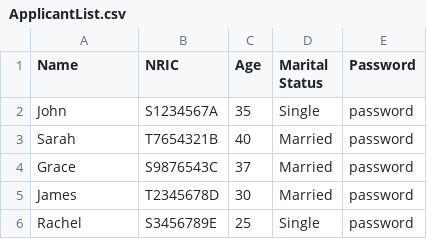
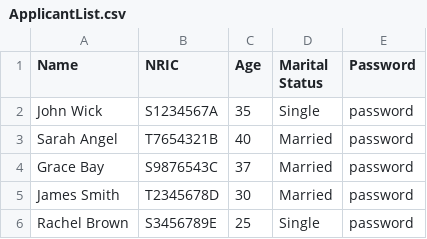
Before and after one commit to R3izorr/SC2002-GRP5, a CSV file: data/ApplicantList.csv, drawn as a sheet.

```diff
--- a/data/ApplicantList.csv
+++ b/data/ApplicantList.csv
@@ -1,6 +1,6 @@
 Name,NRIC,Age,Marital Status,Password
-John,S1234567A,35,Single,password
-Sarah,T7654321B,40,Married,password
-Grace,S9876543C,37,Married,password
-James,T2345678D,30,Married,password
-Rachel,S3456789E,25,Single,password
+John Wick,S1234567A,35,Single,password
+Sarah Angel,T7654321B,40,Married,password
+Grace Bay,S9876543C,37,Married,password
+James Smith,T2345678D,30,Married,password
+Rachel Brown,S3456789E,25,Single,password
```
Also changed, not shown: data/ProjectList.csv, 13 other files.
